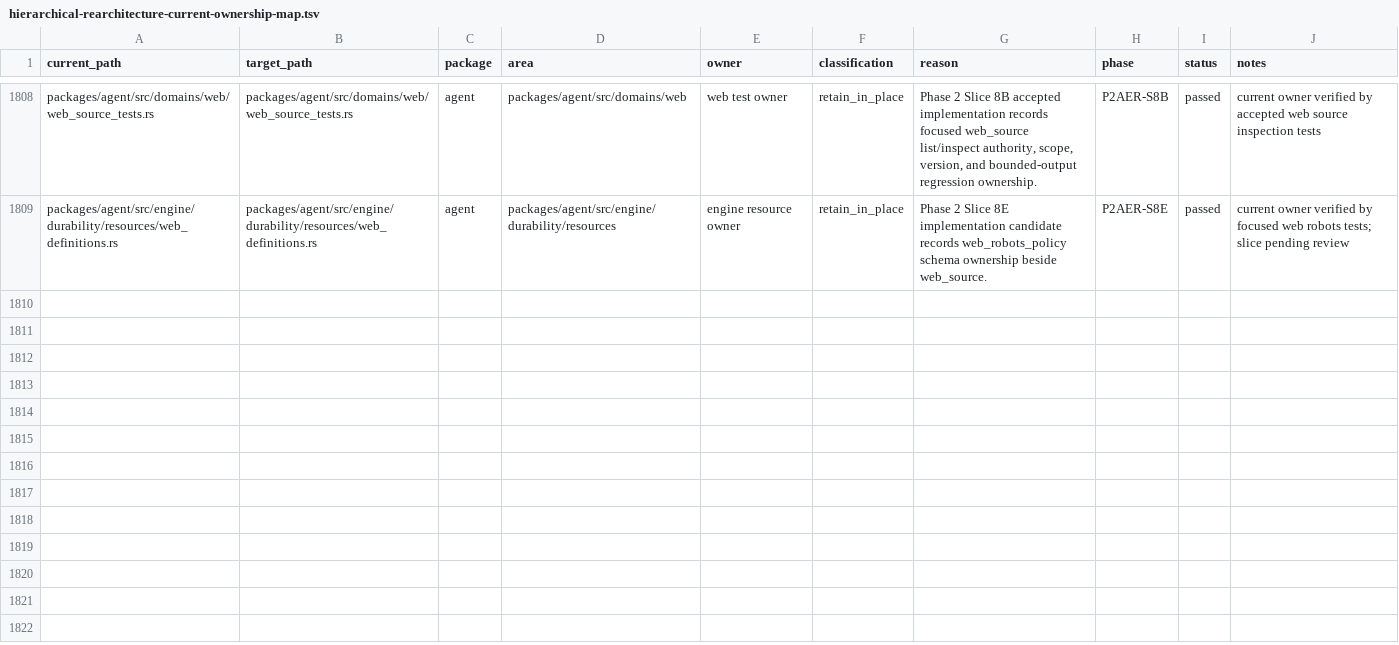
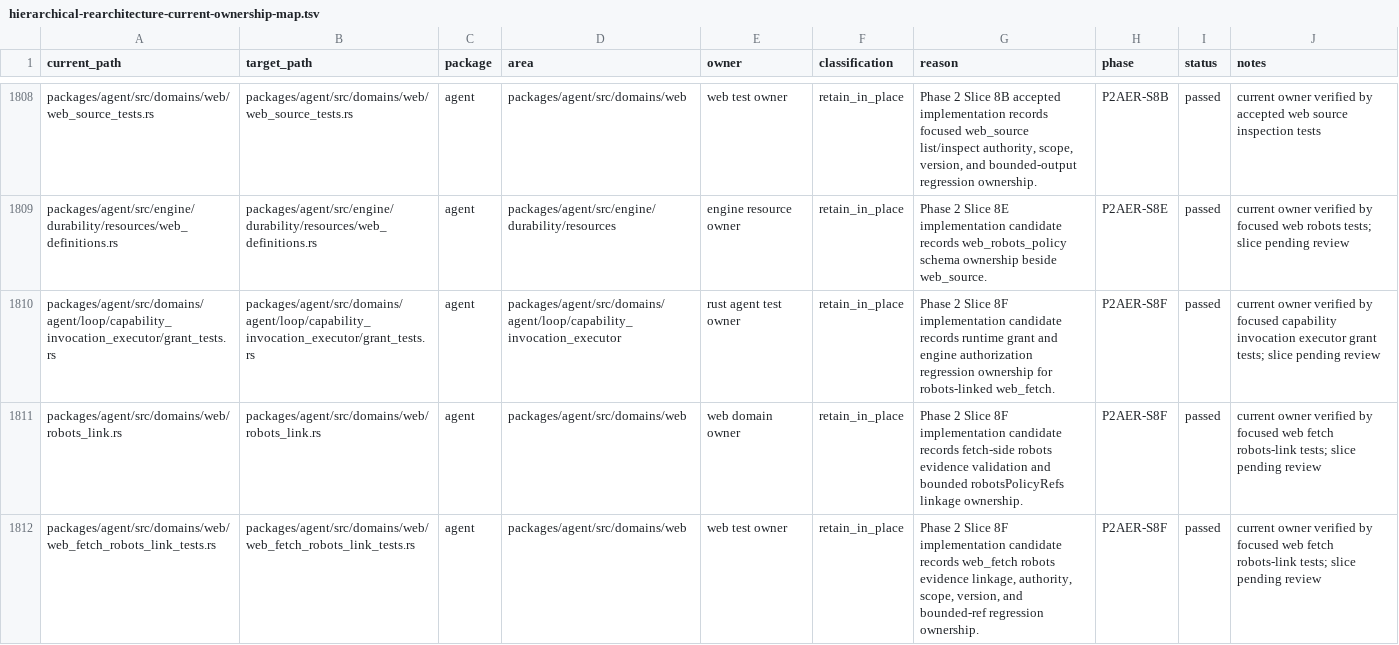
Before and after one commit to mhismail3/tron, a TSV file: packages/agent/docs/hierarchical-rearchitecture-current-ownership-map.tsv, drawn as a sheet; only a part is shown, gaps mark what is left out.

```diff
--- a/packages/agent/docs/hierarchical-rearchitecture-current-ownership-map.tsv
+++ b/packages/agent/docs/hierarchical-rearchitecture-current-ownership-map.tsv
@@ -1809 +1809,4 @@ packages/agent/src/domains/web/web_source_tests.rs	packages/agent/src/domains/we
 packages/agent/src/engine/durability/resources/web_definitions.rs	packages/agent/src/engine/durability/resources/web_definitions.rs	agent	packages/agent/src/engine/durability/resources	engine resource owner	retain_in_place	Phase 2 Slice 8E implementation candidate records web_robots_policy schema ownership beside web_source.	P2AER-S8E	passed	current owner verified by focused web robots tests; slice pending review
+packages/agent/src/domains/agent/loop/capability_invocation_executor/grant_tests.rs	packages/agent/src/domains/agent/loop/capability_invocation_executor/grant_tests.rs	agent	packages/agent/src/domains/agent/loop/capability_invocation_executor	rust agent test owner	retain_in_place	Phase 2 Slice 8F implementation candidate records runtime grant and engine authorization regression ownership for robots-linked web_fetch.	P2AER-S8F	passed	current owner verified by focused capability invocation executor grant tests; slice pending review
+packages/agent/src/domains/web/robots_link.rs	packages/agent/src/domains/web/robots_link.rs	agent	packages/agent/src/domains/web	web domain owner	retain_in_place	Phase 2 Slice 8F implementation candidate records fetch-side robots evidence validation and bounded robotsPolicyRefs linkage ownership.	P2AER-S8F	passed	current owner verified by focused web fetch robots-link tests; slice pending review
+packages/agent/src/domains/web/web_fetch_robots_link_tests.rs	packages/agent/src/domains/web/web_fetch_robots_link_tests.rs	agent	packages/agent/src/domains/web	web test owner	retain_in_place	Phase 2 Slice 8F implementation candidate records web_fetch robots evidence linkage, authority, scope, version, and bounded-ref regression ownership.	P2AER-S8F	passed	current owner verified by focused web fetch robots-link tests; slice pending review
```
Also changed, not shown: packages/agent/docs/documentation-evidence-scorecard-integrity-inventory.tsv, packages/agent/docs/hierarchical-rearchitecture-file-inventory.tsv, 27 other files.
